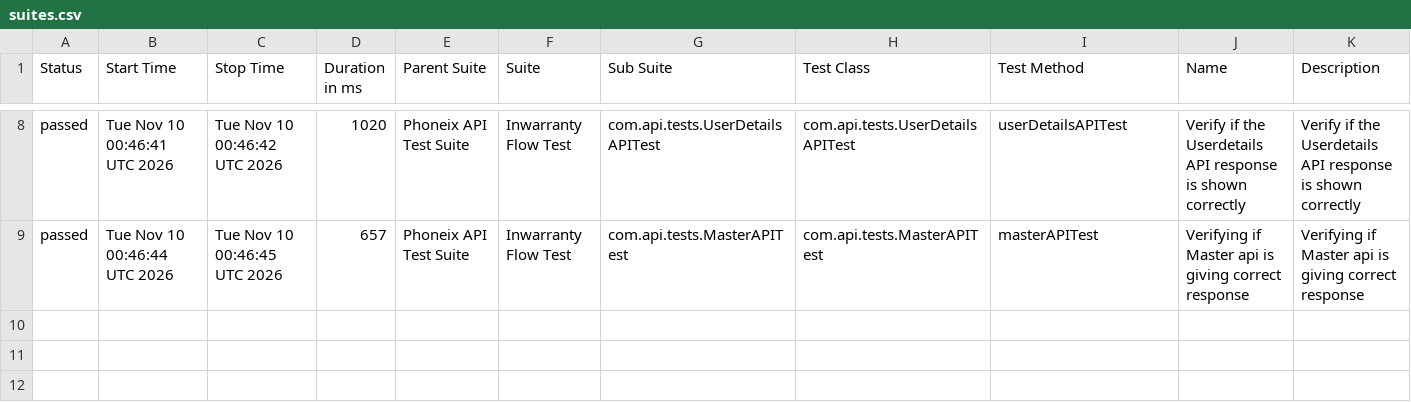
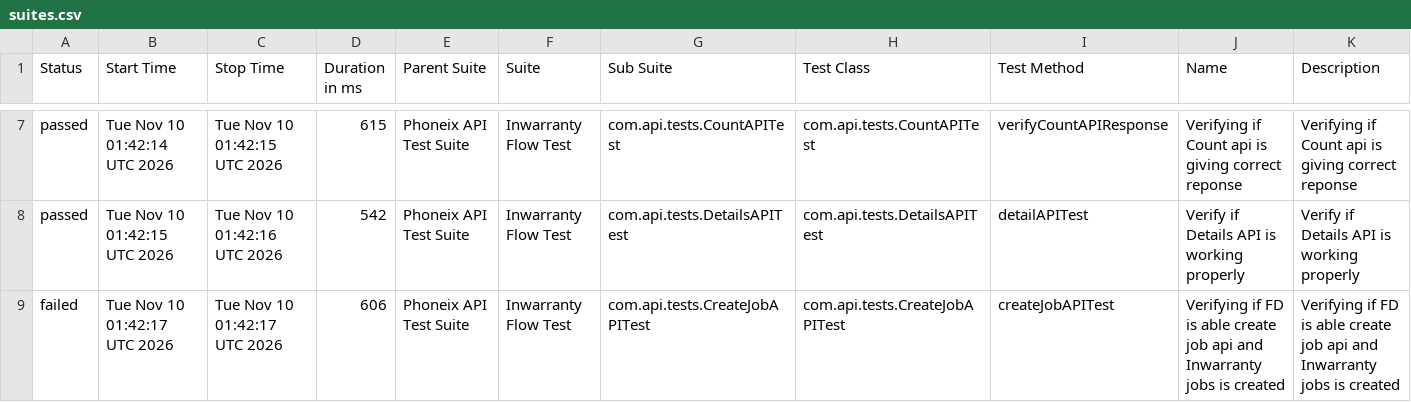
Before and after one commit to syed-sabir75/PhonexTestAutomationFramework, a CSV file: data/suites.csv, drawn as a sheet; only a part is shown, gaps mark what is left out; the diff covers the shown part only.

```diff
--- a/data/suites.csv
+++ b/data/suites.csv
@@ -8,2 +7,3 @@
-"passed","Tue Nov 10 00:46:41 UTC 2026","Tue Nov 10 00:46:42 UTC 2026","1020","Phoneix API Test Suite","Inwarranty Flow Test","com.api.tests.UserDetailsAPITest","com.api.tests.UserDetailsAPITest","userDetailsAPITest","Verify if the Userdetails API response is shown correctly","Verify if the Userdetails API response is shown correctly"
-"passed","Tue Nov 10 00:46:44 UTC 2026","Tue Nov 10 00:46:45 UTC 2026","657","Phoneix API Test Suite","Inwarranty Flow Test","com.api.tests.MasterAPITest","com.api.tests.MasterAPITest","masterAPITest","Verifying if Master api is giving correct response","Verifying if Master api is giving correct response"
+"passed","Tue Nov 10 01:42:14 UTC 2026","Tue Nov 10 01:42:15 UTC 2026","615","Phoneix API Test Suite","Inwarranty Flow Test","com.api.tests.CountAPITest","com.api.tests.CountAPITest","verifyCountAPIResponse","Verifying if Count api is giving correct reponse","Verifying if Count api is giving correct reponse"
+"passed","Tue Nov 10 01:42:15 UTC 2026","Tue Nov 10 01:42:16 UTC 2026","542","Phoneix API Test Suite","Inwarranty Flow Test","com.api.tests.DetailsAPITest","com.api.tests.DetailsAPITest","detailAPITest","Verify if Details API is working properly","Verify if Details API is working properly"
+"failed","Tue Nov 10 01:42:17 UTC 2026","Tue Nov 10 01:42:17 UTC 2026","606","Phoneix API Test Suite","Inwarranty Flow Test","com.api.tests.CreateJobAPITest","com.api.tests.CreateJobAPITest","createJobAPITest","Verifying if FD is able create job api and Inwarranty jobs is created","Verifying if FD is able create job api and Inwarranty jobs is created"
```
Also changed, not shown: 1 added row, 2 removed rows and 22 edited cells elsewhere in this file, data/behaviors.csv, 51 other files.
